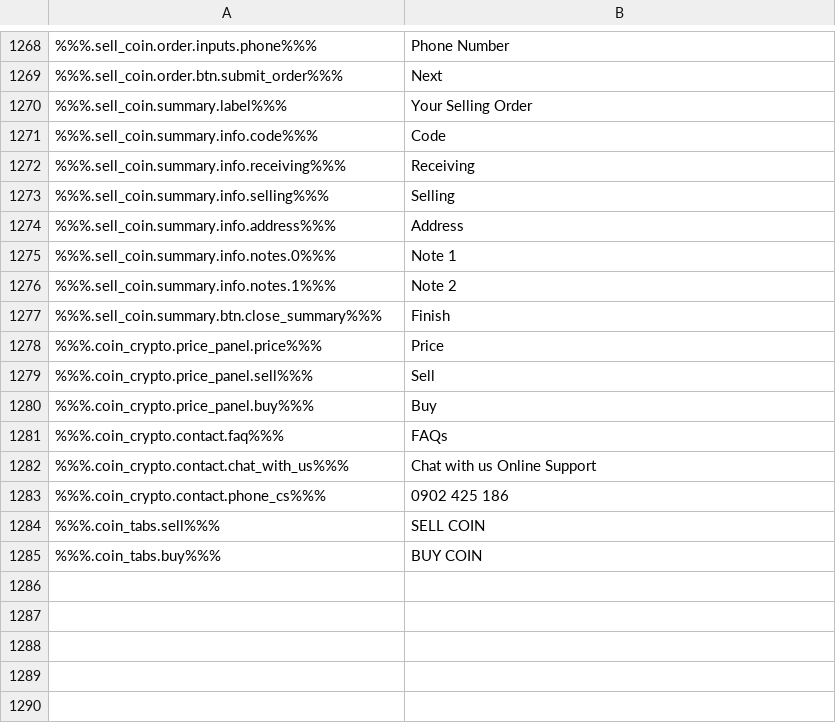
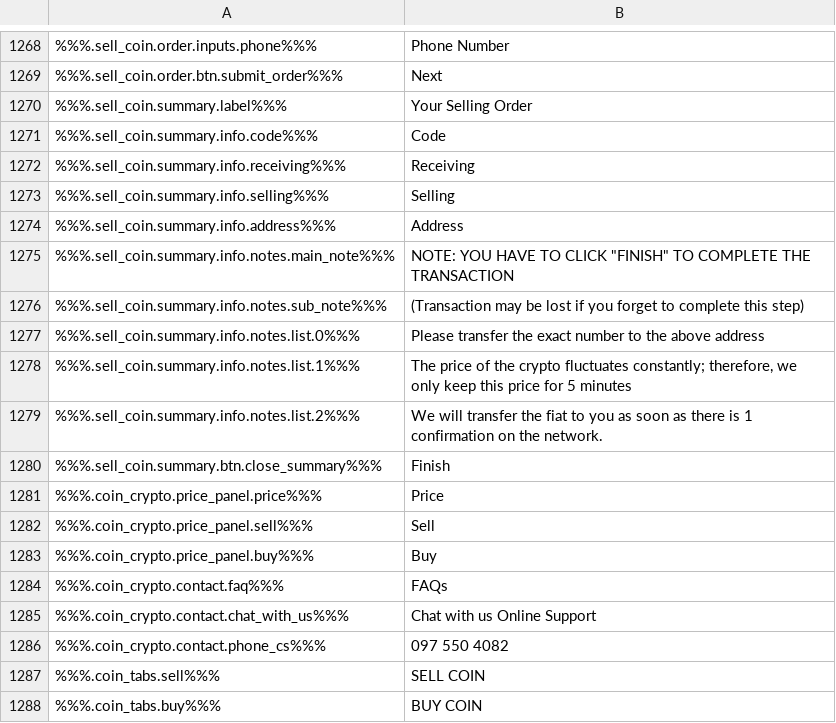
Before and after one commit to ninjadotorg/handshake-i18n, a CSV file: store/en.csv, drawn as a sheet; only a part is shown, gaps mark what is left out; removed rows and columns are numbered as before the commit, all else as after; the diff names each change by its address in the sheet, - before the commit and + after, or states it on an @@ line.

```diff
--- a/store/en.csv
+++ b/store/en.csv
-row 1275: %%%.sell_coin.summary.info.notes.0%%% | Note 1
-row 1276: %%%.sell_coin.summary.info.notes.1%%% | Note 2
+row 1275: %%%.sell_coin.summary.info.notes.main_note%%% | NOTE: YOU HAVE TO CLICK "FINISH" TO COMPLETE THE TRANSACTION
+row 1276: %%%.sell_coin.summary.info.notes.sub_note%%% | (Transaction may be lost if you forget to complete this step)
+row 1277: %%%.sell_coin.summary.info.notes.list.0%%% | Please transfer the exact number to the above address
+row 1278: %%%.sell_coin.summary.info.notes.list.1%%% | The price of the crypto fluctuates constantly; therefore, we only keep this price for 5 minutes
+row 1279: %%%.sell_coin.summary.info.notes.list.2%%% | We will transfer the fiat to you as soon as there is 1 confirmation on the network.
-B1286: 0902 425 186
+B1286: 097 550 4082
```
Also changed, not shown: 3 other files.
